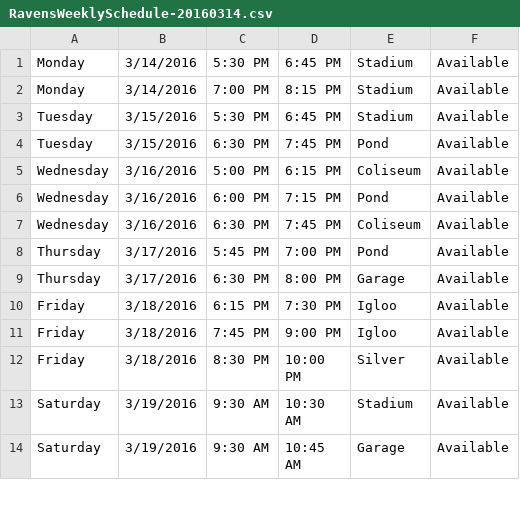
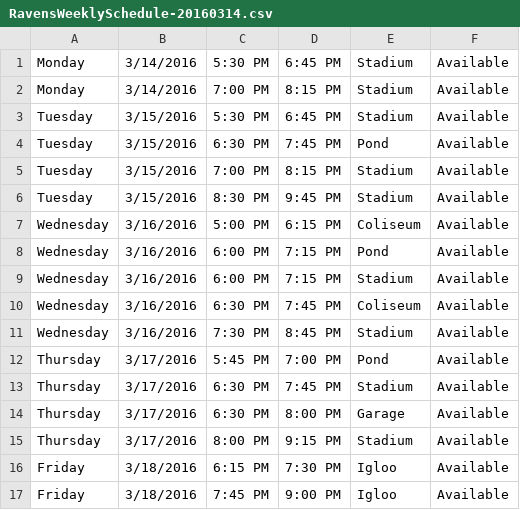
Before and after one commit to hiptopjones/RavensSchedules2015, a CSV file: Weekly/RavensWeeklySchedule-20160314.csv, drawn as a sheet; only a part is shown; the shorter side is filled out with more unchanged rows; the diff names each change by its address in the sheet, - before the commit and + after, or states it on an @@ line.

```diff
--- a/Weekly/RavensWeeklySchedule-20160314.csv
+++ b/Weekly/RavensWeeklySchedule-20160314.csv
+row 5: Tuesday | 3/15/2016 | 7:00 PM | 8:15 PM | Stadium | Available
+row 6: Tuesday | 3/15/2016 | 8:30 PM | 9:45 PM | Stadium | Available
+row 9: Wednesday | 3/16/2016 | 6:00 PM | 7:15 PM | Stadium | Available
+row 11: Wednesday | 3/16/2016 | 7:30 PM | 8:45 PM | Stadium | Available
+row 13: Thursday | 3/17/2016 | 6:30 PM | 7:45 PM | Stadium | Available
+row 15: Thursday | 3/17/2016 | 8:00 PM | 9:15 PM | Stadium | Available
```
Also changed, not shown: Weekly/RavensWeeklySchedule-20160321.csv.
